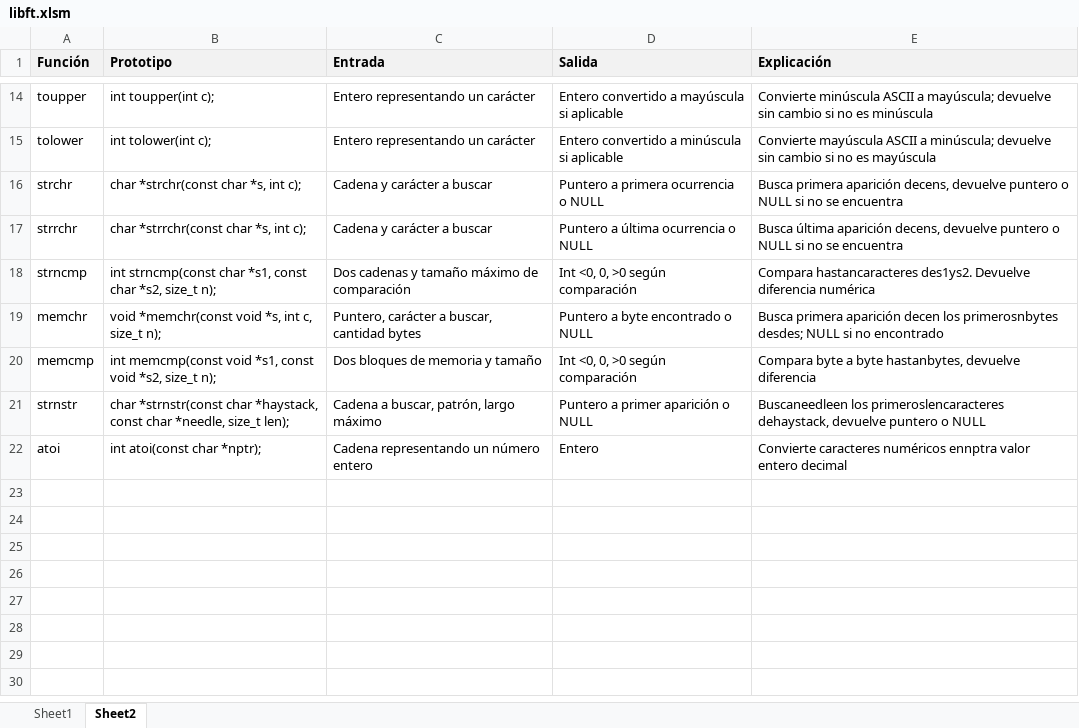
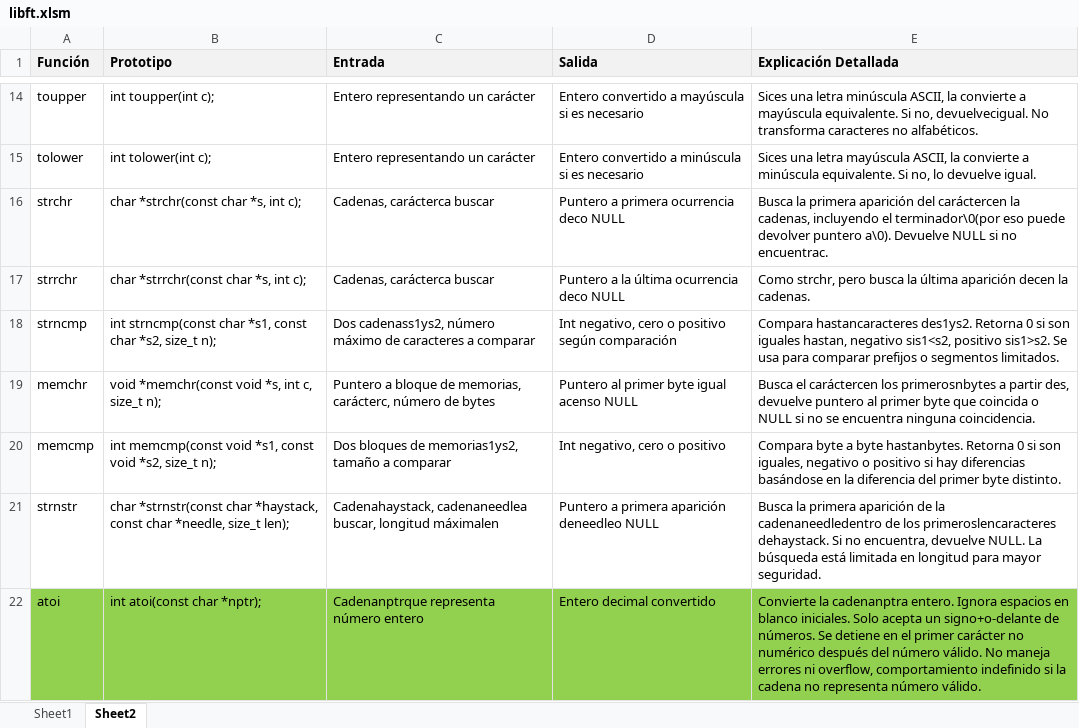
Before and after one commit to nazuaje29/CURSUS42, an Excel workbook: libft.xlsm, sheet Sheet2, drawn as a sheet; only a part is shown, gaps mark what is left out; values as stored, in another font and other column widths than the file's, no borders; the diff covers the shown part only; the diff names each change by its address in the sheet, - before the commit and + after, or states it on an @@ line.

Commit message:
creacion de todas las funciones de la 1era parte. testeado con exito todo, sin incluir casos de errores. creado main con su makefile para testeo d libreria.

```diff
--- a/libft.xlsm (sheet Sheet2)
+++ b/libft.xlsm (sheet Sheet2)
-E1: Explicación
+E1: Explicación Detallada
-D14 (Salida): Entero convertido a mayúscula si aplicable
+D14 (Salida): Entero convertido a mayúscula si es necesario
-E14 (Explicación Detallada): Convierte minúscula ASCII a mayúscula; devuelve sin cambio si no es minúscula
+E14 (Explicación Detallada): Sices una letra minúscula ASCII, la convierte a mayúscula equivalente. Si no, devuelvecigual. No transforma caracteres no alfabéticos.
-D15 (Salida): Entero convertido a minúscula si aplicable
+D15 (Salida): Entero convertido a minúscula si es necesario
-E15 (Explicación Detallada): Convierte mayúscula ASCII a minúscula; devuelve sin cambio si no es mayúscula
+E15 (Explicación Detallada): Sices una letra mayúscula ASCII, la convierte a minúscula equivalente. Si no, lo devuelve igual.
-C16:C17 (Entrada): Cadena y carácter a buscar
+C16:C17 (Entrada): Cadenas, carácterca buscar
-D16 (Salida): Puntero a primera ocurrencia o NULL
+D16 (Salida): Puntero a primera ocurrencia deco NULL
-E16 (Explicación Detallada): Busca primera aparición decens, devuelve puntero o NULL si no se encuentra
+E16 (Explicación Detallada): Busca la primera aparición del caráctercen la cadenas, incluyendo el terminador\0(por eso puede devolver puntero a\0). Devuelve NULL si no encuentrac.
-D17 (Salida): Puntero a última ocurrencia o NULL
+D17 (Salida): Puntero a la última ocurrencia deco NULL
-E17 (Explicación Detallada): Busca última aparición decens, devuelve puntero o NULL si no se encuentra
+E17 (Explicación Detallada): Como strchr, pero busca la última aparición decen la cadenas.
-C18 (Entrada): Dos cadenas y tamaño máximo de comparación
+C18 (Entrada): Dos cadenass1ys2, número máximo de caracteres a comparar
-D18 (Salida): Int <0, 0, >0 según comparación
+D18 (Salida): Int negativo, cero o positivo según comparación
-E18 (Explicación Detallada): …hastancaracteres des1ys2. Devuelve diferencia numérica
+E18 (Explicación Detallada): …hastancaracteres des1ys2. Retorna 0 si son iguales hastan, negativo sis1<s2, positivo sis1>s2. Se usa para comparar prefijos o segmentos limitados.
-C19 (Entrada): Puntero, carácter a buscar, cantidad bytes
+C19 (Entrada): Puntero a bloque de memorias, carácterc, número de bytes
-D19 (Salida): Puntero a byte encontrado o NULL
+D19 (Salida): Puntero al primer byte igual acenso NULL
-E19 (Explicación Detallada): Busca primera aparición decen los primerosnbytes desdes; NULL si no encontrado
+E19 (Explicación Detallada): Busca el caráctercen los primerosnbytes a partir des, devuelve puntero al primer byte que coincida o NULL si no se encuentra ninguna coincidencia.
-C20 (Entrada): Dos bloques de memoria y tamaño
+C20 (Entrada): Dos bloques de memorias1ys2, tamaño a comparar
-D20 (Salida): Int <0, 0, >0 según comparación
+D20 (Salida): Int negativo, cero o positivo
-E20 (Explicación Detallada): …a byte hastanbytes, devuelve diferencia
+E20 (Explicación Detallada): …a byte hastanbytes. Retorna 0 si son iguales, negativo o positivo si hay diferencias basándose en la diferencia del primer byte distinto.
-C21 (Entrada): Cadena a buscar, patrón, largo máximo
+C21 (Entrada): Cadenahaystack, cadenaneedlea buscar, longitud máximalen
-D21 (Salida): Puntero a primer aparición o NULL
+D21 (Salida): Puntero a primera aparición deneedleo NULL
-E21 (Explicación Detallada): Buscaneedleen los primeroslencaracteres dehaystack, devuelve puntero o NULL
+E21 (Explicación Detallada): Busca la primera aparición de la cadenaneedledentro de los primeroslencaracteres dehaystack. Si no encuentra, devuelve NULL. La búsqueda está limitada en longitud para mayor seguridad.
-A22:E22 fill: none
+A22:E22 fill: #92D050
-C22 (Entrada): Cadena representando un número entero
+C22 (Entrada): Cadenanptrque representa número entero
-D22 (Salida): Entero
+D22 (Salida): Entero decimal convertido
-E22 (Explicación Detallada): Convierte caracteres numéricos ennptra valor entero decimal
+E22 (Explicación Detallada): Convierte la cadenanptra entero. Ignora espacios en blanco iniciales. Solo acepta un signo+o-delante de números. Se detiene en el primer carácter no numérico después del número válido. No maneja errores ni overflow, comportamiento indefinido si la cadena no representa número válido.
```
Also changed, not shown: 33 edited cells and cell formats elsewhere in this sheet, 20 other files.
